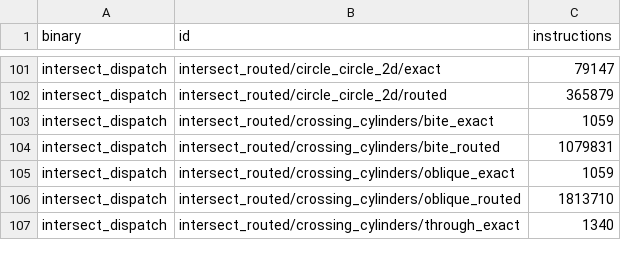
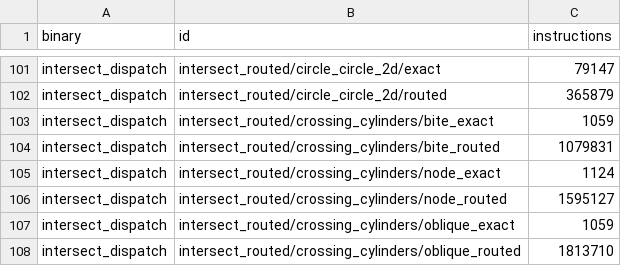
Before and after one commit to geomcore/geomcore, a TSV file: benches/budget.tsv, drawn as a sheet; only a part is shown, gaps mark what is left out; the shorter side is filled out with more unchanged rows; the diff names each change by its address in the sheet, - before the commit and + after, or states it on an @@ line.

```diff
--- a/benches/budget.tsv
+++ b/benches/budget.tsv
+row 105: intersect_dispatch | intersect_routed/crossing_cylinders/node_exact | 1124
+row 106: intersect_dispatch | intersect_routed/crossing_cylinders/node_routed | 1595127
```
Also changed, not shown: 8 other files.
